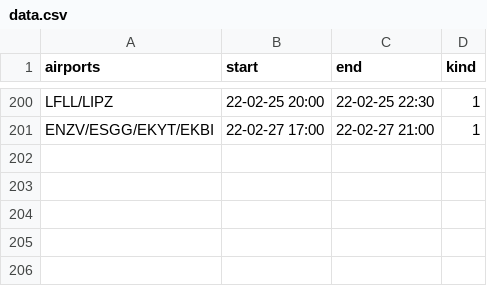
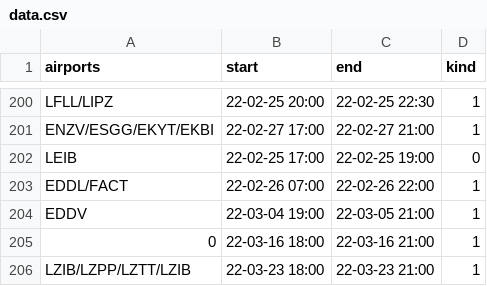
Before and after one commit to MatisseBE/VATSIMeventHISTORY, a CSV file: data.csv, drawn as a sheet; only a part is shown, gaps mark what is left out; the diff names each change by its address in the sheet, - before the commit and + after, or states it on an @@ line.

Commit message:
committing files

```diff
--- a/data.csv
+++ b/data.csv
+row 202: LEIB | 22-02-25 17:00 | 22-02-25 19:00 | 0
+row 203: EDDL/FACT | 22-02-26 07:00 | 22-02-26 22:00 | 1
+row 204: EDDV | 22-03-04 19:00 | 22-03-05 21:00 | 1
+row 205: 0 | 22-03-16 18:00 | 22-03-16 21:00 | 1
+row 206: LZIB/LZPP/LZTT/LZIB | 22-03-23 18:00 | 22-03-23 21:00 | 1
```
